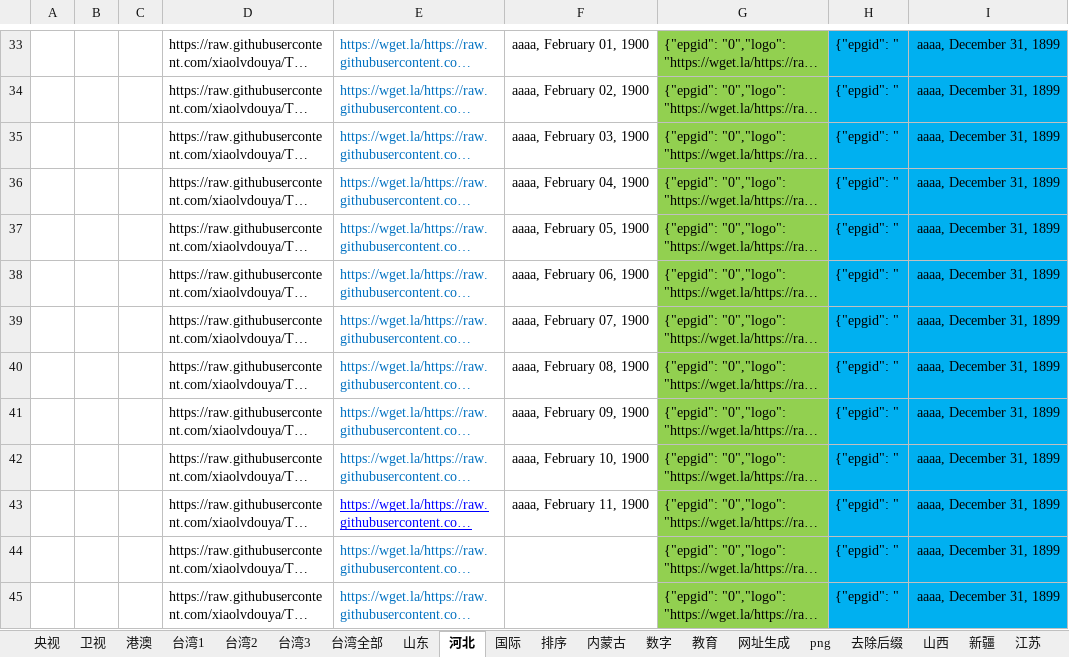
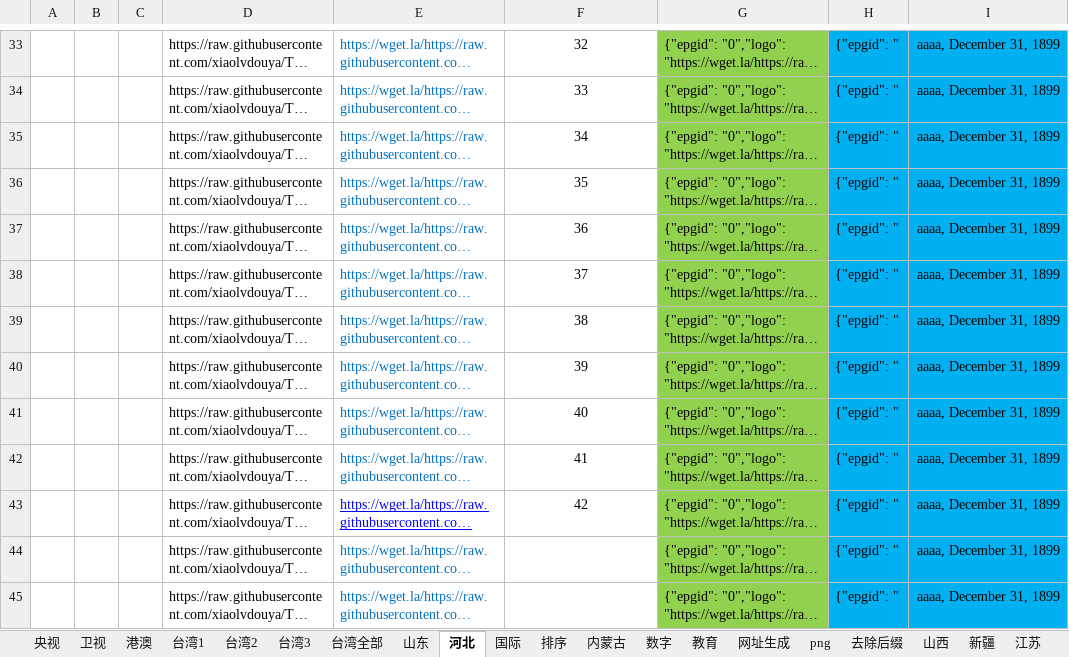
Before and after one commit to xiaolvdouya/TV-LOGO, an Excel workbook: A编辑用文件/LOGO编辑json文件.xlsx, sheet 河北, drawn as a sheet; only a part is shown, gaps mark what is left out; long unchanged cells end in …; values as stored, in another font and other column widths than the file's, no borders; the diff covers the shown part only; the diff names each change by its address in the sheet, - before the commit and + after, or states it on an @@ line.

```diff
--- a/A编辑用文件/LOGO编辑json文件.xlsx (sheet 河北)
+++ b/A编辑用文件/LOGO编辑json文件.xlsx (sheet 河北)
-F33: aaaa, February 01, 1900
+F33: 32
-F34: aaaa, February 02, 1900
+F34: 33
-F35: aaaa, February 03, 1900
+F35: 34
-F36: aaaa, February 04, 1900
+F36: 35
-F37: aaaa, February 05, 1900
+F37: 36
-F38: aaaa, February 06, 1900
+F38: 37
-F39: aaaa, February 07, 1900
+F39: 38
-F40: aaaa, February 08, 1900
+F40: 39
-F41: aaaa, February 09, 1900
+F41: 40
-F42: aaaa, February 10, 1900
+F42: 41
-F43: aaaa, February 11, 1900
+F43: 42
```
Also changed, not shown: 60 edited cells and cell formats elsewhere in this sheet, sheet 网址生成, 1 other file.
